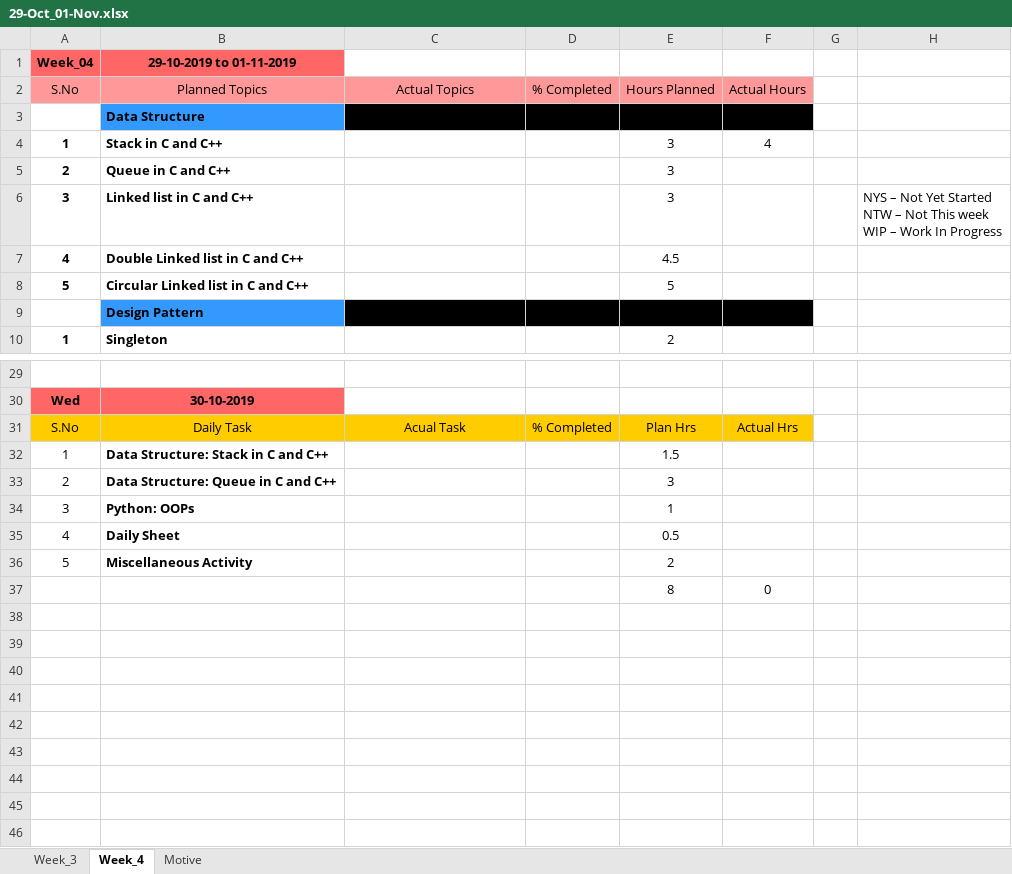
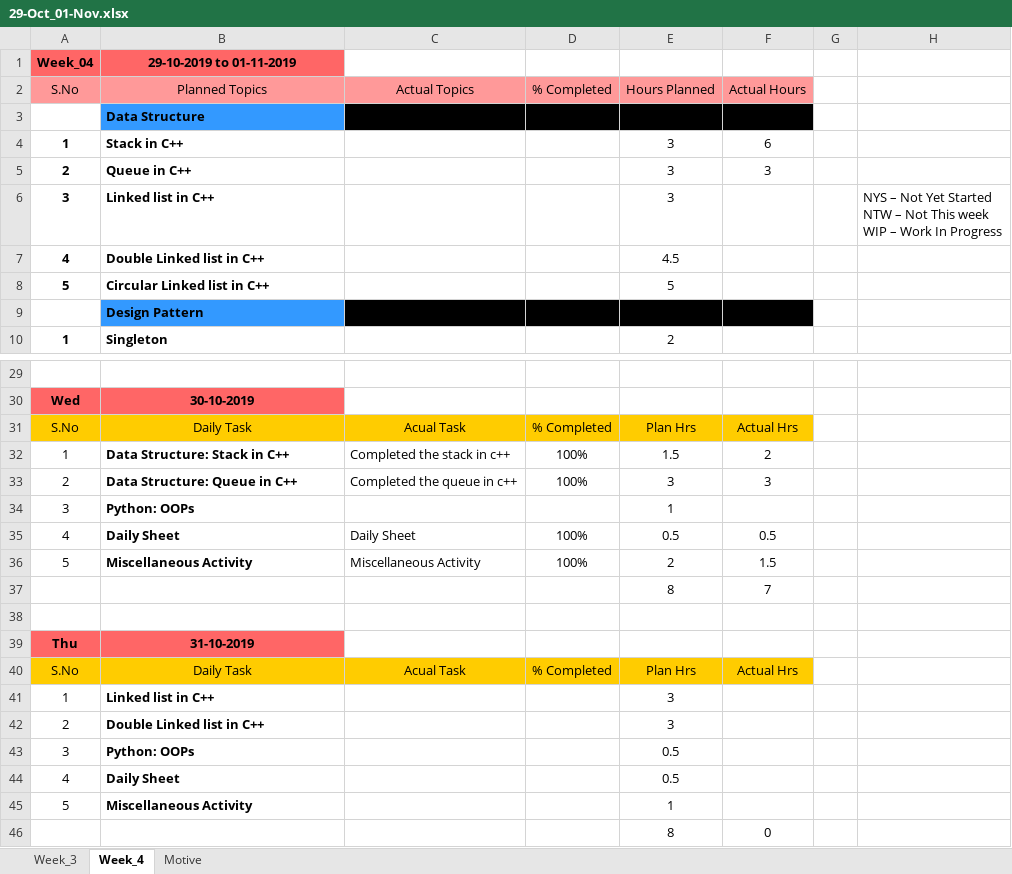
Before and after one commit to JkUzumaki/testPractiseArena, an Excel workbook: Daily_plan/2019/10_Oct/29-Oct_01-Nov.xlsx, sheet Week_4, drawn as a sheet; only a part is shown, gaps mark what is left out; values as stored, in another font and other column widths than the file's, no borders; addresses are those after the commit; the diff covers the shown part only; the diff names each change by its address in the sheet, - before the commit and + after, or states it on an @@ line.

```diff
--- a/Daily_plan/2019/10_Oct/29-Oct_01-Nov.xlsx (sheet Week_4)
+++ b/Daily_plan/2019/10_Oct/29-Oct_01-Nov.xlsx (sheet Week_4)
-B4 (Planned Topics): Stack in C and C++
+B4 (Planned Topics): Stack in C++
-F4 (Actual Hours): 4
+F4 (Actual Hours): 6
-B5 (Planned Topics): Queue in C and C++
+B5 (Planned Topics): Queue in C++
-F5 (Actual Hours): (empty)
+F5 (Actual Hours): 3
-B6 (Planned Topics): Linked list in C and C++
+B6 (Planned Topics): Linked list in C++
-B7 (Planned Topics): Double Linked list in C and C++
+B7 (Planned Topics): Double Linked list in C++
-B8 (Planned Topics): Circular Linked list in C and C++
+B8 (Planned Topics): Circular Linked list in C++
-B32 (Planned Topics): Data Structure: Stack in C and C++
+B32 (Planned Topics): Data Structure: Stack in C++
-C32 (Actual Topics): (empty)
+C32 (Actual Topics): Completed the stack in c++
-D32:D33 (% Completed): (empty)
+D32:D33 (% Completed): 100%
-F32 (Actual Hours): (empty)
+F32 (Actual Hours): 2
-B33 (Planned Topics): Data Structure: Queue in C and C++
+B33 (Planned Topics): Data Structure: Queue in C++
-C33 (Actual Topics): (empty)
+C33 (Actual Topics): Completed the queue in c++
-F33 (Actual Hours): (empty)
+F33 (Actual Hours): 3
+row 35: 4 | Daily Sheet | Daily Sheet | 100% | 0.5 | 0.5
+row 36: 5 | Miscellaneous Activity | Miscellaneous Activity | 100% | 2 | 1.5
+row 37:  |  |  |  | 8 | 7
+row 38: (empty)
+row 39: Thu | 31-10-2019
+row 40: S.No | Daily Task | Acual Task | % Completed | Plan Hrs | Actual Hrs
+row 41: 1 | Linked list in C++ |  |  | 3
+row 42: 2 | Double Linked list in C++ |  |  | 3
+row 43: 3 | Python: OOPs |  |  | 0.5
-E45 (Hours Planned): 2
+E45 (Hours Planned): 1
```
Also changed, not shown: 5 edited cells elsewhere in this sheet, sheet Week_3, 7 other files.
